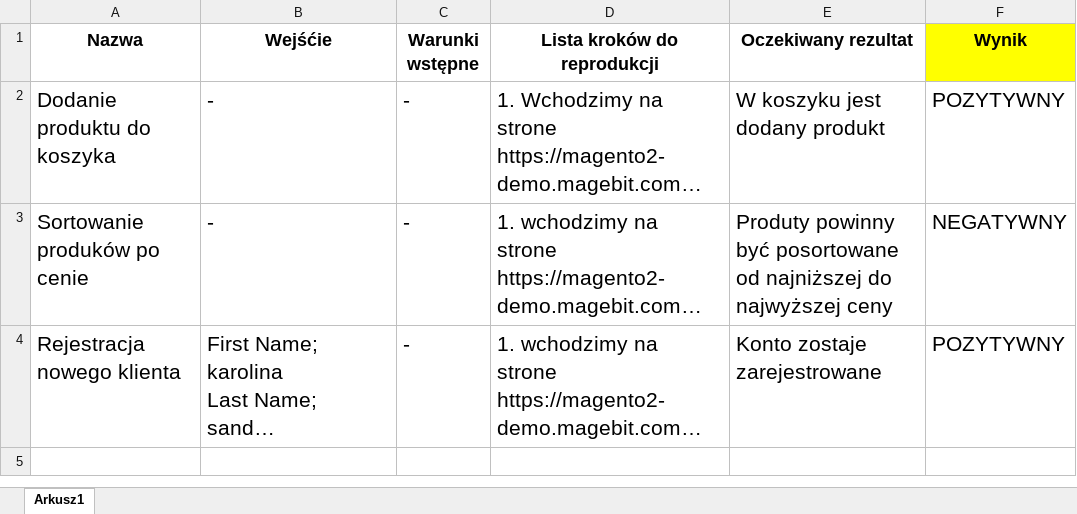
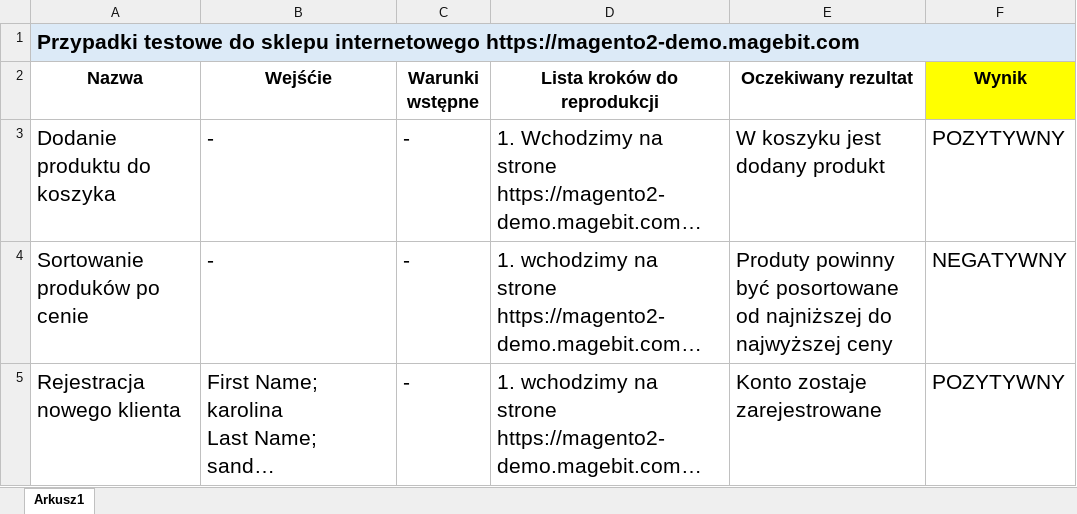
Before and after one commit to KarolinaSandak/Test-Cases-0.1, an Excel workbook: Przypakdki testowe,Karolina Sandak.xlsx, sheet Arkusz1, drawn as a sheet; long unchanged cells end in …; values as stored, in another font and other column widths than the file's, no borders; the diff names each change by its address in the sheet, - before the commit and + after, or states it on an @@ line.

Commit message:
adding a website address

```diff
--- a/Przypakdki testowe,Karolina Sandak.xlsx (sheet Arkusz1)
+++ b/Przypakdki testowe,Karolina Sandak.xlsx (sheet Arkusz1)
+row 1: Przypadki testowe do sklepu internetowego https://magento2-demo.magebit.com
```
